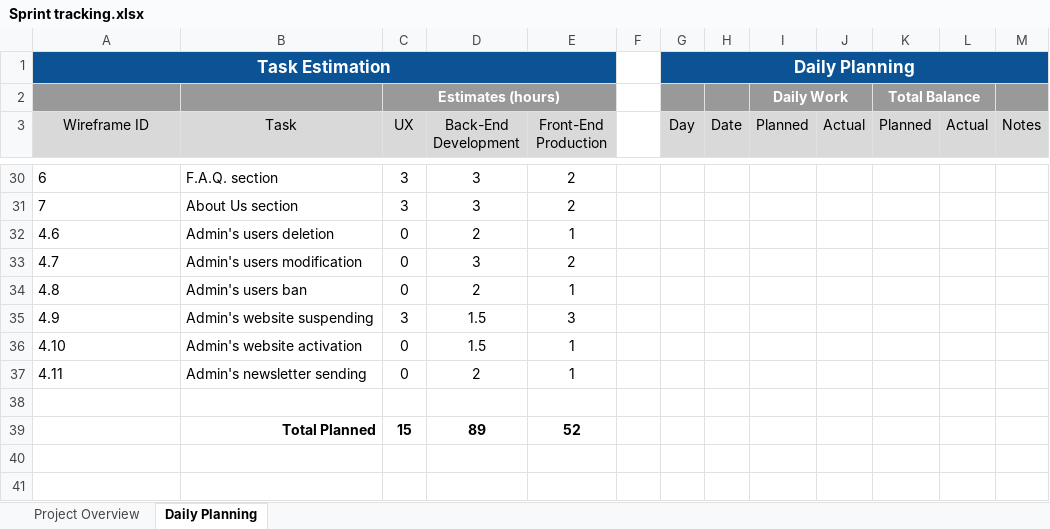
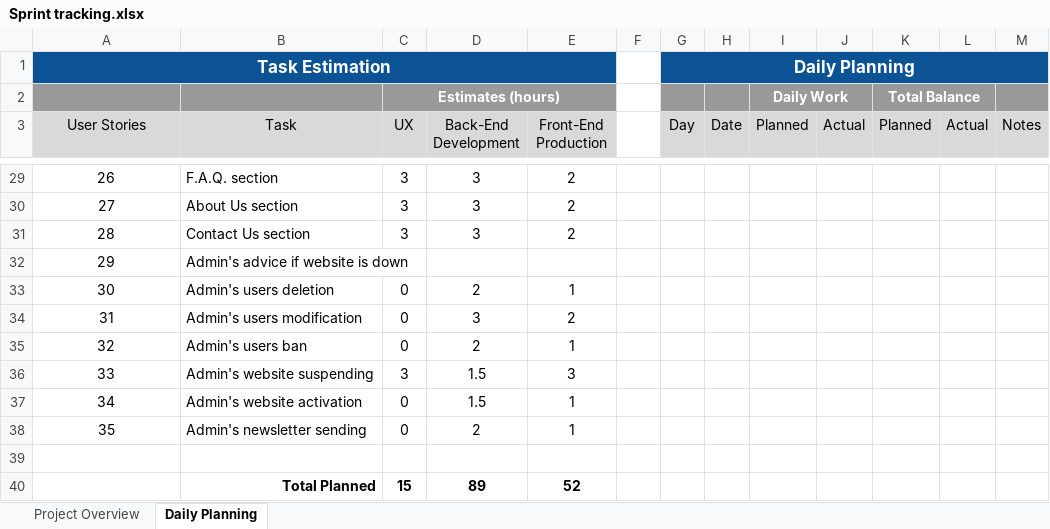
Before and after one commit to RobertoFalconi/Kalypso, an Excel workbook: doc/Sprint tracking.xlsx, sheet Daily Planning, drawn as a sheet; only a part is shown, gaps mark what is left out; values as stored, in another font and other column widths than the file's, no borders; charts and pictures not drawn; addresses are those after the commit; the diff covers the shown part only; the diff names each change by its address in the sheet, - before the commit and + after, or states it on an @@ line.

```diff
--- a/doc/Sprint tracking.xlsx (sheet Daily Planning)
+++ b/doc/Sprint tracking.xlsx (sheet Daily Planning)
-A3: Wireframe ID
+A3: User Stories
-A29 (User Stories): 6
+A29 (User Stories): 26
-A29:A30 alignment: left
+A29:A30 alignment: center
-A30 (User Stories): 7
+A30 (User Stories): 27
+row 31: 28 | Contact Us section | 3 | 3 | 2
+row 32: 29 | Admin's advice if website is down
-A33 (User Stories): 4.6
+A33 (User Stories): 30
-A33:A38 alignment: left
+A33:A38 alignment: center
-A34 (User Stories): 4.7
+A34 (User Stories): 31
-A35 (User Stories): 4.8
+A35 (User Stories): 32
-A36 (User Stories): 4.9
+A36 (User Stories): 33
-A37 (User Stories): 4.10
+A37 (User Stories): 34
-A38 (User Stories): 4.11
+A38 (User Stories): 35
```
Also changed, not shown: 1 removed row, 25 edited cells and cell formats elsewhere in this sheet, formulas that keep their value, charts or pictures, 1 other file.
